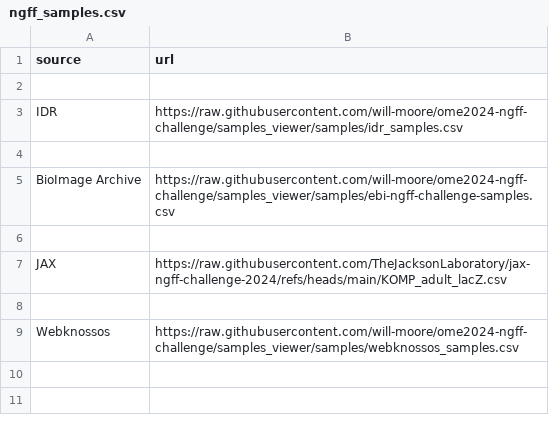
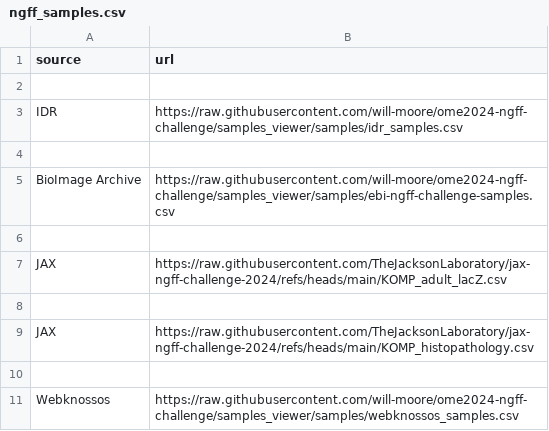
Before and after one commit to ome/ome2024-ngff-challenge, a CSV file: samples/ngff_samples.csv, drawn as a sheet.

Commit message:
Update ngff_samples.csv
Add JAX's KOMP histopathology data

```diff
--- a/samples/ngff_samples.csv
+++ b/samples/ngff_samples.csv
@@ -8,2 +8,4 @@ JAX,https://raw.githubusercontent.com/TheJacksonLaboratory/jax-ngff-challenge-20
 
+JAX,https://raw.githubusercontent.com/TheJacksonLaboratory/jax-ngff-challenge-2024/refs/heads/main/KOMP_histopathology.csv
+
 Webknossos,https://raw.githubusercontent.com/will-moore/ome2024-ngff-challenge/samples_viewer/samples/webknossos_samples.csv
```
